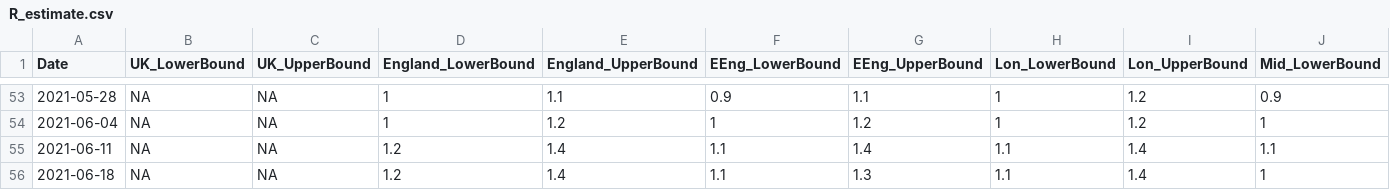
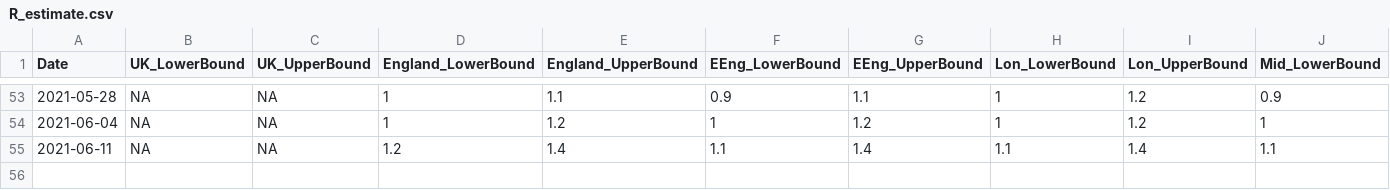
Before and after one commit to gjackland/WSS, a CSV file: data/R_estimate.csv, drawn as a sheet; only a part is shown, gaps mark what is left out; rows hold the shown columns only; the diff names each change by its address in the sheet, - before the commit and + after, or states it on an @@ line.

```diff
--- a/data/R_estimate.csv
+++ b/data/R_estimate.csv
-row 56: 2021-06-18 | NA | NA | 1.2 | 1.4 | 1.1 | 1.3 | 1.1 | 1.4 | 1
```
Also changed, not shown: data/R_scottish_estimate.csv, 7 other files.
